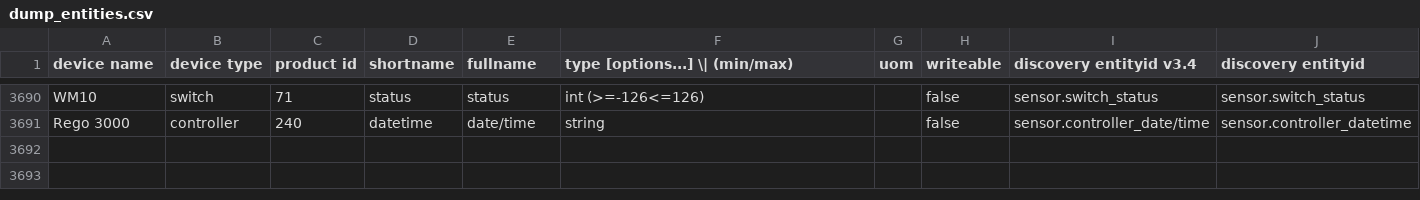
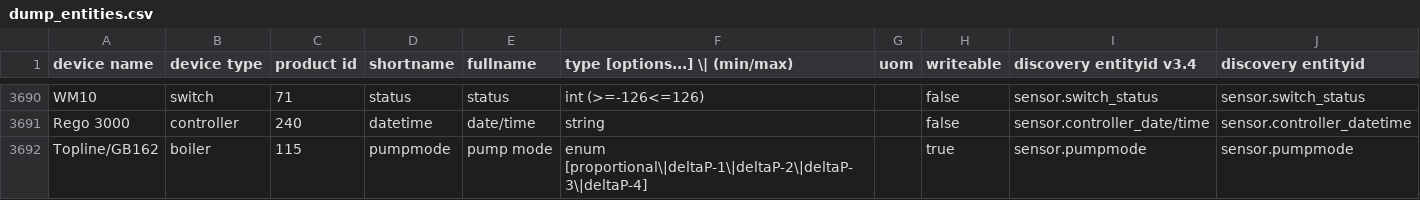
Before and after one commit to poelstra/ems-esp-exporter, a CSV file: config/dump_entities.csv, drawn as a sheet; only a part is shown, gaps mark what is left out.

Commit message:
Manually add pumpmode (recently added in 3.5.0).

```diff
--- a/config/dump_entities.csv
+++ b/config/dump_entities.csv
@@ -3691 +3691,2 @@ WM10,switch,71,status,status,int (>=-126<=126), ,false,sensor.switch_status,sens
 Rego 3000,controller,240,datetime,date/time,string, ,false,sensor.controller_date/time,sensor.controller_datetime
+Topline/GB162,boiler,115,pumpmode,pump mode,enum [proportional\|deltaP-1\|deltaP-2\|deltaP-3\|deltaP-4], ,true,sensor.pumpmode,sensor.pumpmode
```
